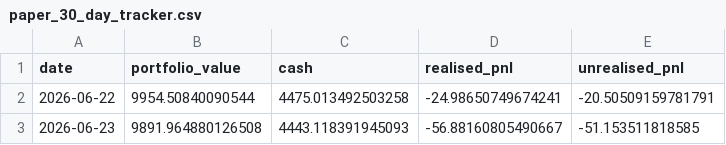
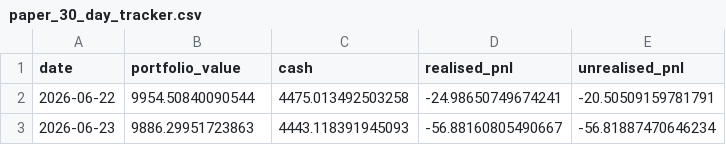
Before and after one commit to garnerquant/garner-quant, a CSV file: paper_30_day_tracker.csv, drawn as a sheet.

```diff
--- a/paper_30_day_tracker.csv
+++ b/paper_30_day_tracker.csv
@@ -2,2 +2,2 @@ date,portfolio_value,cash,realised_pnl,unrealised_pnl
 2026-06-22,9954.50840090544,4475.013492503258,-24.98650749674241,-20.50509159781791
-2026-06-23,9891.964880126508,4443.118391945093,-56.88160805490667,-51.153511818585
+2026-06-23,9886.29951723863,4443.118391945093,-56.88160805490667,-56.81887470646234
```
Also changed, not shown: holdings_report.csv, portfolio_v2.csv, 2 other files.
